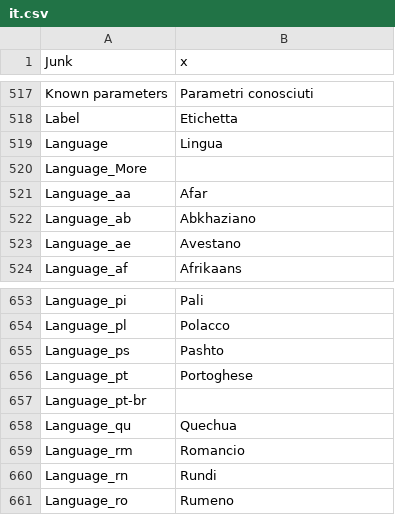
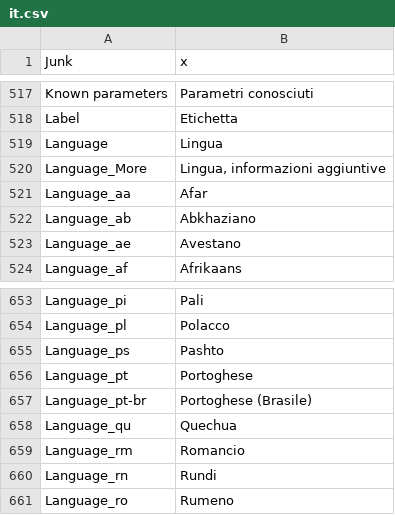
Before and after one commit to MediaArea/MediaInfo, a CSV file: Source/Ressource/Plugin/Language/it.csv, drawn as a sheet; only a part is shown, gaps mark what is left out; the diff covers the shown part only.

```diff
--- a/Source/Ressource/Plugin/Language/it.csv
+++ b/Source/Ressource/Plugin/Language/it.csv
@@ -519,3 +519,3 @@ Label;Etichetta
 Language;Lingua
-Language_More
+Language_More;Lingua, informazioni aggiuntive
 Language_aa;Afar
@@ -656,3 +656,3 @@ Language_ps;Pashto
 Language_pt;Portoghese
-Language_pt-br
+Language_pt-br;Portoghese (Brasile)
 Language_qu;Quechua
```
Also changed, not shown: 9 edited cells elsewhere in this file, Source/Ressource/Language.csv, 1 other file.
